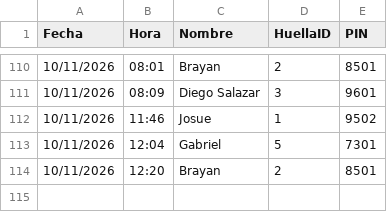
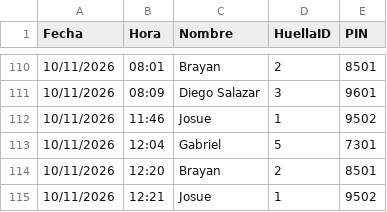
Before and after one commit to IMPLACOR/BIOMETRICO, a CSV file: registros.csv, drawn as a sheet; only a part is shown, gaps mark what is left out; the diff names each change by its address in the sheet, - before the commit and + after, or states it on an @@ line.

Commit message:
Actualizando registros desde ESP32

```diff
--- a/registros.csv
+++ b/registros.csv
+row 115: 10/11/2026 | 12:21 | Josue | 1 | 9502
```
